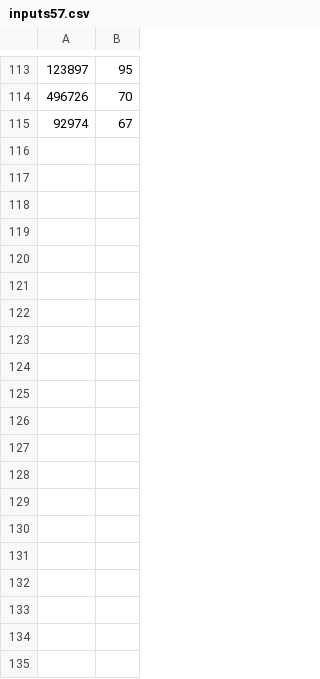
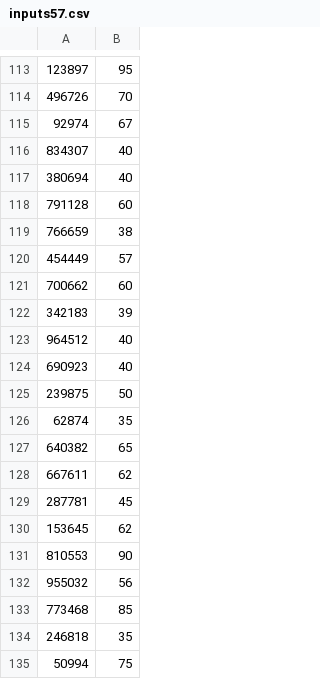
Before and after one commit to fitzsi28/RatingImages, a CSV file: inputs57.csv, drawn as a sheet; only a part is shown, gaps mark what is left out; the diff covers the shown part only; the diff names each change by its address in the sheet, - before the commit and + after, or states it on an @@ line.

Commit message:
user input added

```diff
--- a/inputs57.csv
+++ b/inputs57.csv
+row 116: 834307 | 40
+row 117: 380694 | 40
+row 118: 791128 | 60
+row 119: 766659 | 38
+row 120: 454449 | 57
+row 121: 700662 | 60
+row 122: 342183 | 39
+row 123: 964512 | 40
+row 124: 690923 | 40
+row 125: 239875 | 50
+row 126: 62874 | 35
+row 127: 640382 | 65
+row 128: 667611 | 62
+row 129: 287781 | 45
+row 130: 153645 | 62
+row 131: 810553 | 90
+row 132: 955032 | 56
+row 133: 773468 | 85
+row 134: 246818 | 35
+row 135: 50994 | 75
```
Also changed, not shown: 24 added rows elsewhere in this file.
